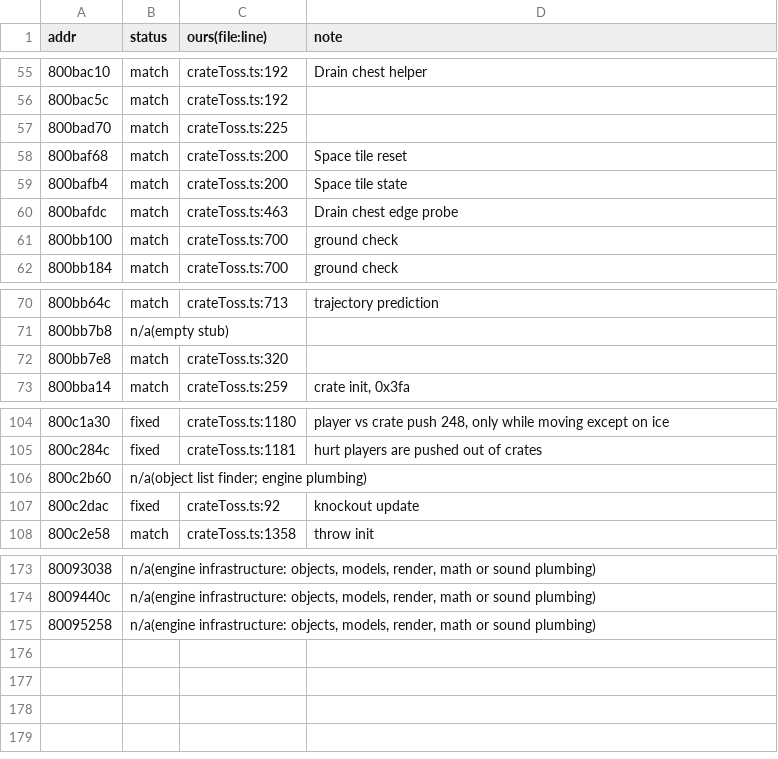
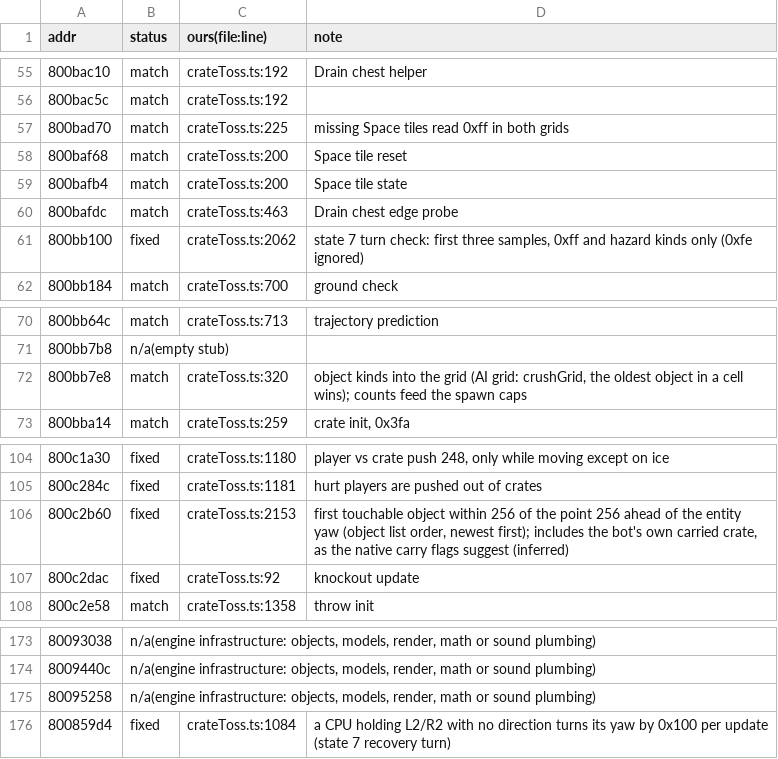
Before and after one commit to Zheruel/crash-bash-party, a TSV file: re/notes/crateCrush-audit.tsv, drawn as a sheet; only a part is shown, gaps mark what is left out; the diff covers the shown part only.

Commit message:
Port the Crate Crush CPU controller state machine from FUN_800b4ab0
Replace the approximated bot with the native route states, timers, lane grid,
scoring and pad bits, drawing from the disc LCG in the original order.

```diff
--- a/re/notes/crateCrush-audit.tsv
+++ b/re/notes/crateCrush-audit.tsv
@@ -56,3 +56,3 @@ addr	status	ours(file:line)	note
 800bac5c	match	crateToss.ts:192	
-800bad70	match	crateToss.ts:225	
+800bad70	match	crateToss.ts:225	missing Space tiles read 0xff in both grids
 800baf68	match	crateToss.ts:200	Space tile reset
@@ -60,3 +60,3 @@ addr	status	ours(file:line)	note
 800bafdc	match	crateToss.ts:463	Drain chest edge probe
-800bb100	match	crateToss.ts:700	ground check
+800bb100	fixed	crateToss.ts:2062	state 7 turn check: first three samples, 0xff and hazard kinds only (0xfe ignored)
 800bb184	match	crateToss.ts:700	ground check
@@ -71,3 +71,3 @@ addr	status	ours(file:line)	note
 800bb7b8	n/a(empty stub)		
-800bb7e8	match	crateToss.ts:320	
+800bb7e8	match	crateToss.ts:320	object kinds into the grid (AI grid: crushGrid, the oldest object in a cell wins); counts feed the spawn caps
 800bba14	match	crateToss.ts:259	crate init, 0x3fa
@@ -105,3 +105,3 @@ addr	status	ours(file:line)	note
 800c284c	fixed	crateToss.ts:1181	hurt players are pushed out of crates
-800c2b60	n/a(object list finder; engine plumbing)		
+800c2b60	fixed	crateToss.ts:2153	first touchable object within 256 of the point 256 ahead of the entity yaw (object list order, newest first); includes the bot's own carried crate, as the native carry flags suggest (inferred)
 800c2dac	fixed	crateToss.ts:92	knockout update
@@ -175 +175,2 @@ addr	status	ours(file:line)	note
 80095258	n/a(engine infrastructure: objects, models, render, math or sound plumbing)		
+800859d4	fixed	crateToss.ts:1084	a CPU holding L2/R2 with no direction turns its yaw by 0x100 per update (state 7 recovery turn)
```
Also changed, not shown: 34 edited cells elsewhere in this file, 3 other files.
